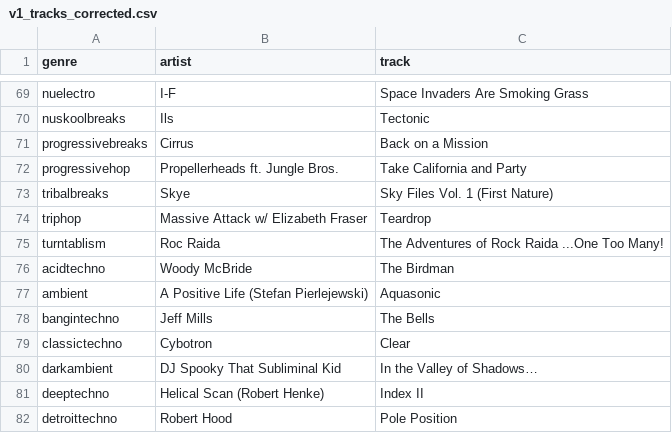
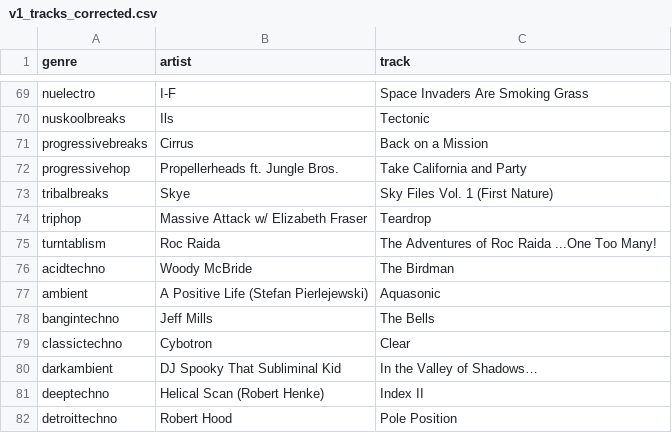
Before and after one commit to DimaLeon2000/ishkurs-guide-dataset, a CSV file: v1_tracks_corrected.csv, drawn as a sheet; only a part is shown, gaps mark what is left out.

Commit message:
Update v1_tracks_corrected.csv

```diff
--- a/v1_tracks_corrected.csv
+++ b/v1_tracks_corrected.csv
@@ -74,3 +74,3 @@ tribalbreaks,Skye,Sky Files Vol. 1 (First Nature)
 triphop,Massive Attack w/ Elizabeth Fraser,Teardrop
-turntablism,Roc Raida,The Adventures of Rock Raida ...One Too Many!
+turntablism,Roc Raida,The Adventures of Roc Raida ...One Too Many!
 acidtechno,Woody McBride,The Birdman
```
